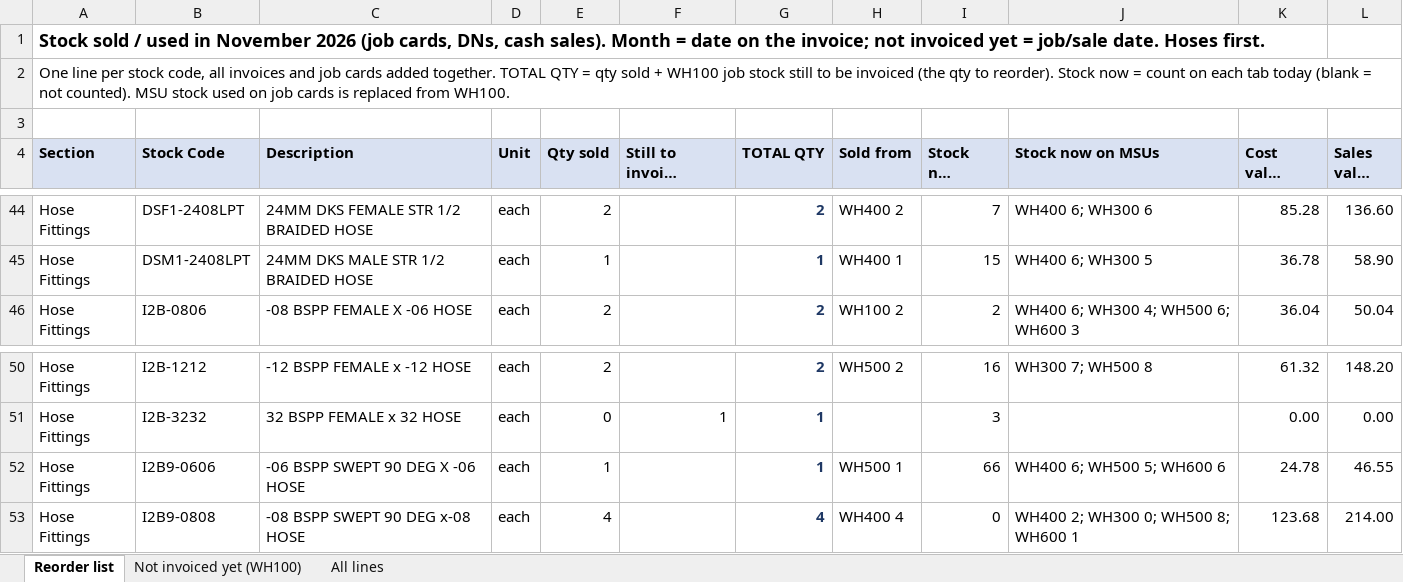
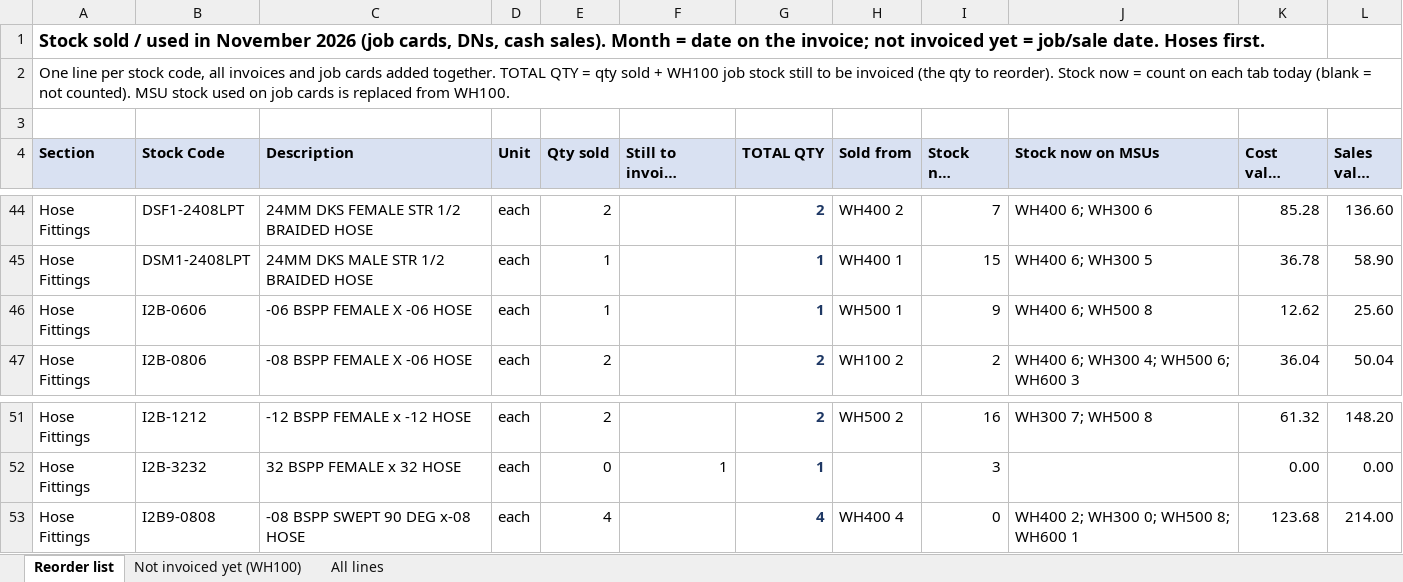
Before and after one commit to MichaelB1300/Pirtek-stock---live, an Excel workbook: Sold_November_2026.xlsx, sheet Reorder list, drawn as a sheet; only a part is shown, gaps mark what is left out; long unchanged cells end in …; values as stored, in another font and other column widths than the file's, no borders; removed rows and columns are numbered as before the commit, all else as after; the diff names each change by its address in the sheet, - before the commit and + after, or states it on an @@ line.

```diff
--- a/Sold_November_2026.xlsx (sheet Reorder list)
+++ b/Sold_November_2026.xlsx (sheet Reorder list)
+row 46: Hose Fittings | I2B-0606 | -06 BSPP FEMALE X -06 HOSE | each | 1 |  | 1 | WH500 1 | 9 | WH400 6; WH500 8 | 12.62 | 25.60
-row 52: Hose Fittings | I2B9-0606 | -06 BSPP SWEPT 90 DEG X -06 HOSE | each | 1 |  | 1 | WH500 1 | 66 | WH400 6; WH500 5; WH600 6 | 24.78 | 46.55
```
Also changed, not shown: sheet All lines, 2 other files.
